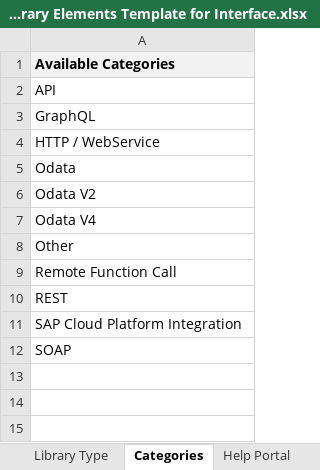
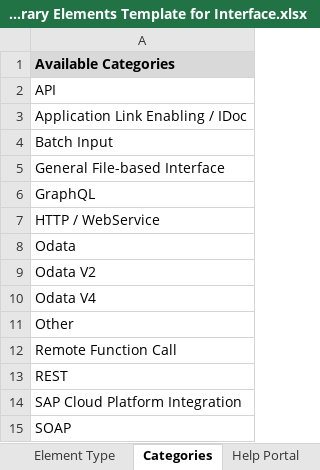
Before and after one commit to SAP-samples/cloud-alm-api-examples, an Excel workbook: spreadsheet-examples/spreadsheet-libraries/SAP Cloud ALM - Library Elements Template for Interface.xlsx, sheet Categories, drawn as a sheet; values as stored, in another font and other column widths than the file's, no borders; the diff names each change by its address in the sheet, - before the commit and + after, or states it on an @@ line.

```diff
--- a/spreadsheet-examples/spreadsheet-libraries/SAP Cloud ALM - Library Elements Template for Interface.xlsx (sheet Categories)
+++ b/spreadsheet-examples/spreadsheet-libraries/SAP Cloud ALM - Library Elements Template for Interface.xlsx (sheet Categories)
+sheet tab: Element Type
-A1 fill: #F2F2F2
+A1 fill: #D9D9D9
+row 3: Application Link Enabling / IDoc
+row 4: Batch Input
+row 5: General File-based Interface
```
Also changed, not shown: sheet Library Elements, sheet Library Type, spreadsheet-examples/spreadsheet-libraries/SAP Cloud ALM - Library Elements Template for Application.xlsx, spreadsheet-examples/spreadsheet-libraries/SAP Cloud ALM - Library Elements Template for Configuration and Configuration Activity.xlsx, 1 other file.
